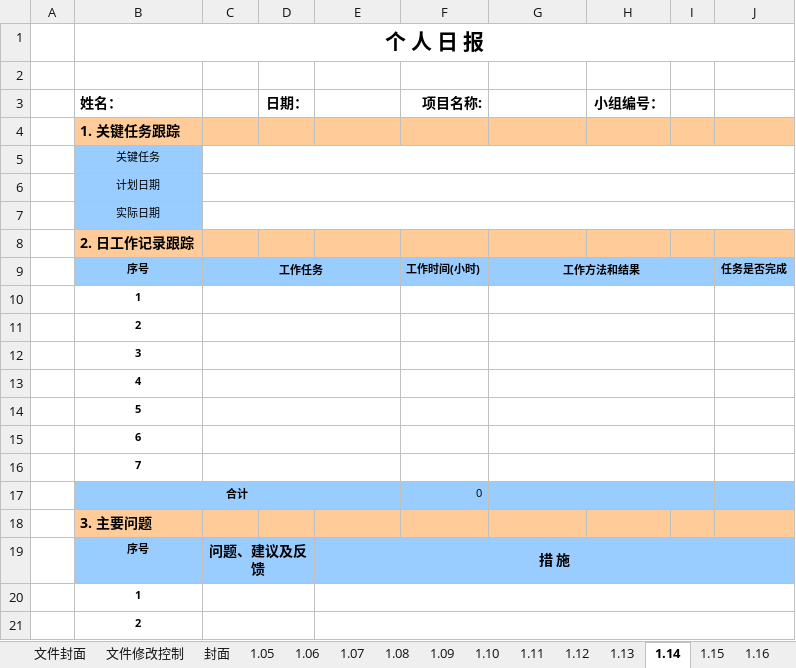
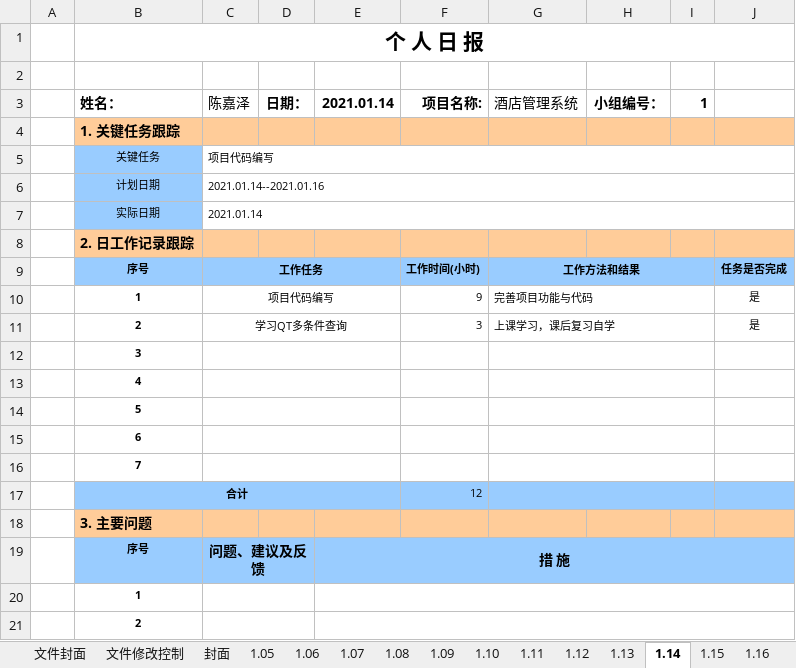
Before and after one commit to st2eam/-Rookie-mutual-carry, an Excel workbook: 学生提交材料/个人日报/个人日报_陈嘉泽.xlsx, sheet 1.14, drawn as a sheet; only a part is shown; values as stored, in another font and other column widths than the file's, no borders; charts and pictures not drawn; removed rows and columns are numbered as before the commit, all else as after; the diff names each change by its address in the sheet, - before the commit and + after, or states it on an @@ line.

Commit message:
Add files via upload

```diff
--- a/学生提交材料/个人日报/个人日报_陈嘉泽.xlsx (sheet 1.14)
+++ b/学生提交材料/个人日报/个人日报_陈嘉泽.xlsx (sheet 1.14)
-C3: (empty)
+C3: 陈嘉泽
-E3: (empty)
+E3: 2021.01.14
-G3: (empty)
+G3: 酒店管理系统
-I3: (empty)
+I3: 1
-C5 (陈嘉泽): (empty)
+C5 (陈嘉泽): 项目代码编写
-C6 (陈嘉泽): (empty)
+C6 (陈嘉泽): 2021.01.14--2021.01.16
-C7 (陈嘉泽): (empty)
+C7 (陈嘉泽): 2021.01.14
-row 10:  | 1
-row 11:  | 2
+row 10:  | 1 | 项目代码编写 |  |  | 9 | 完善项目功能与代码 |  |  | 是
+row 11:  | 2 | 学习QT多条件查询 |  |  | 3 | 上课学习，课后复习自学 |  |  | 是
-F17 (项目名称:): 0
+F17 (项目名称:): 12
```
